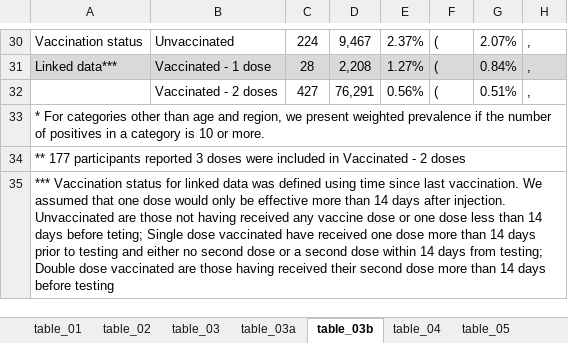
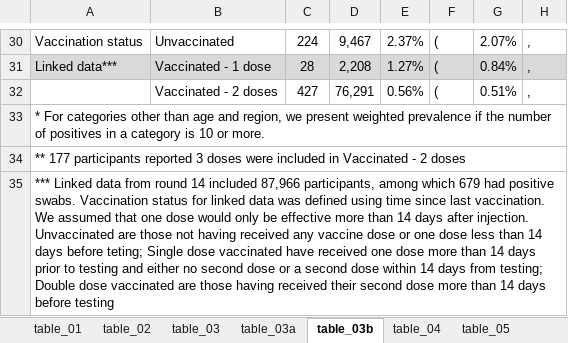
Before and after one commit to mrc-ide/reactidd, an Excel workbook: inst/extdata/round_14_sup_date_figs/Exported_round_14_preprint.xlsx, sheet table_03b, drawn as a sheet; only a part is shown, gaps mark what is left out; values as stored, in another font and other column widths than the file's, no borders; charts and pictures not drawn; the diff names each change by its address in the sheet, - before the commit and + after, or states it on an @@ line.

Commit message:
Updated tables

```diff
--- a/inst/extdata/round_14_sup_date_figs/Exported_round_14_preprint.xlsx (sheet table_03b)
+++ b/inst/extdata/round_14_sup_date_figs/Exported_round_14_preprint.xlsx (sheet table_03b)
-A35: *** Vaccination status…
+A35: *** Linked data from round 14 included 87,966 participants, among which 679 had positive swabs. Vaccination status…
```
Also changed, not shown: sheet table_01, charts or pictures.
